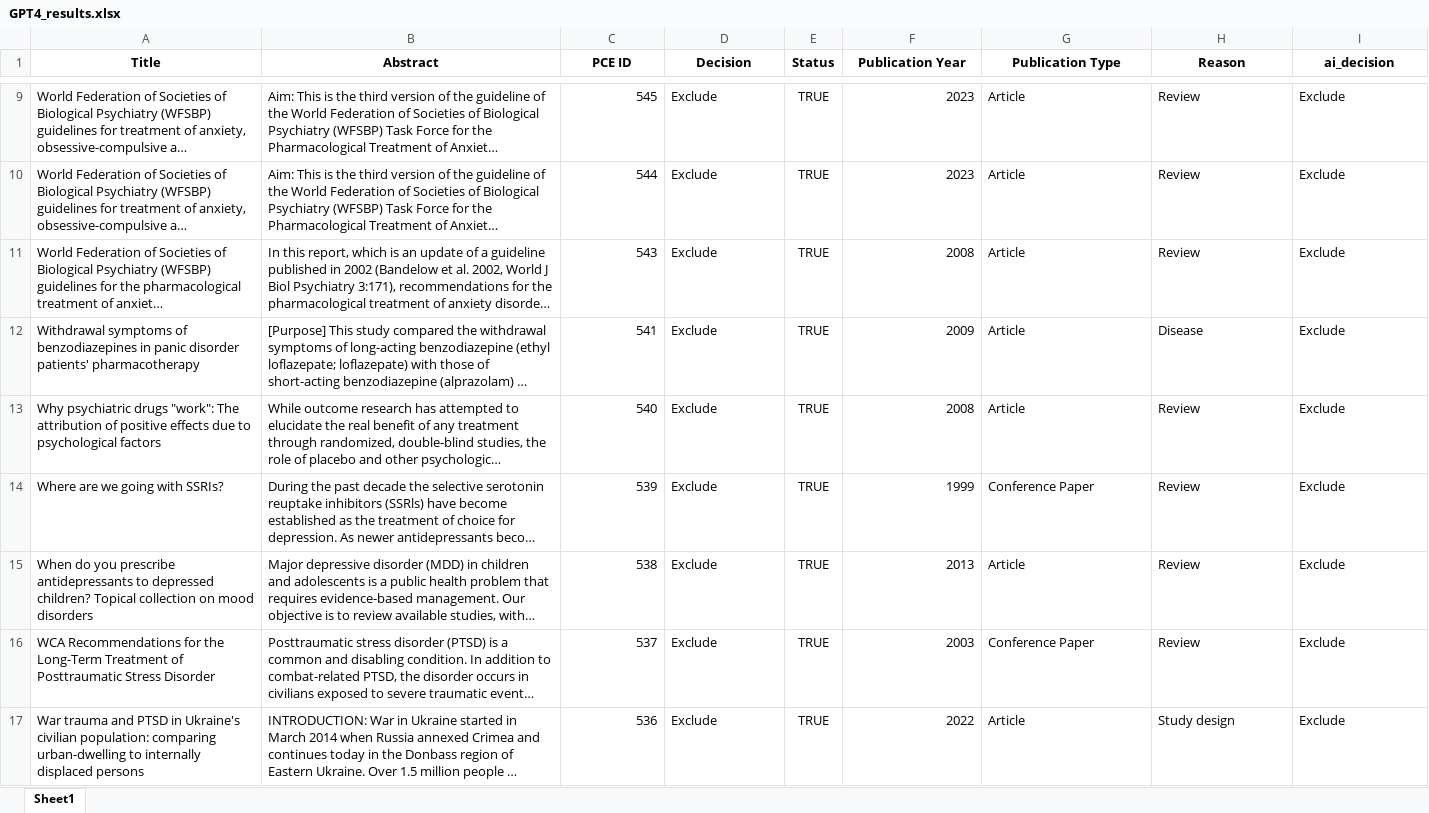
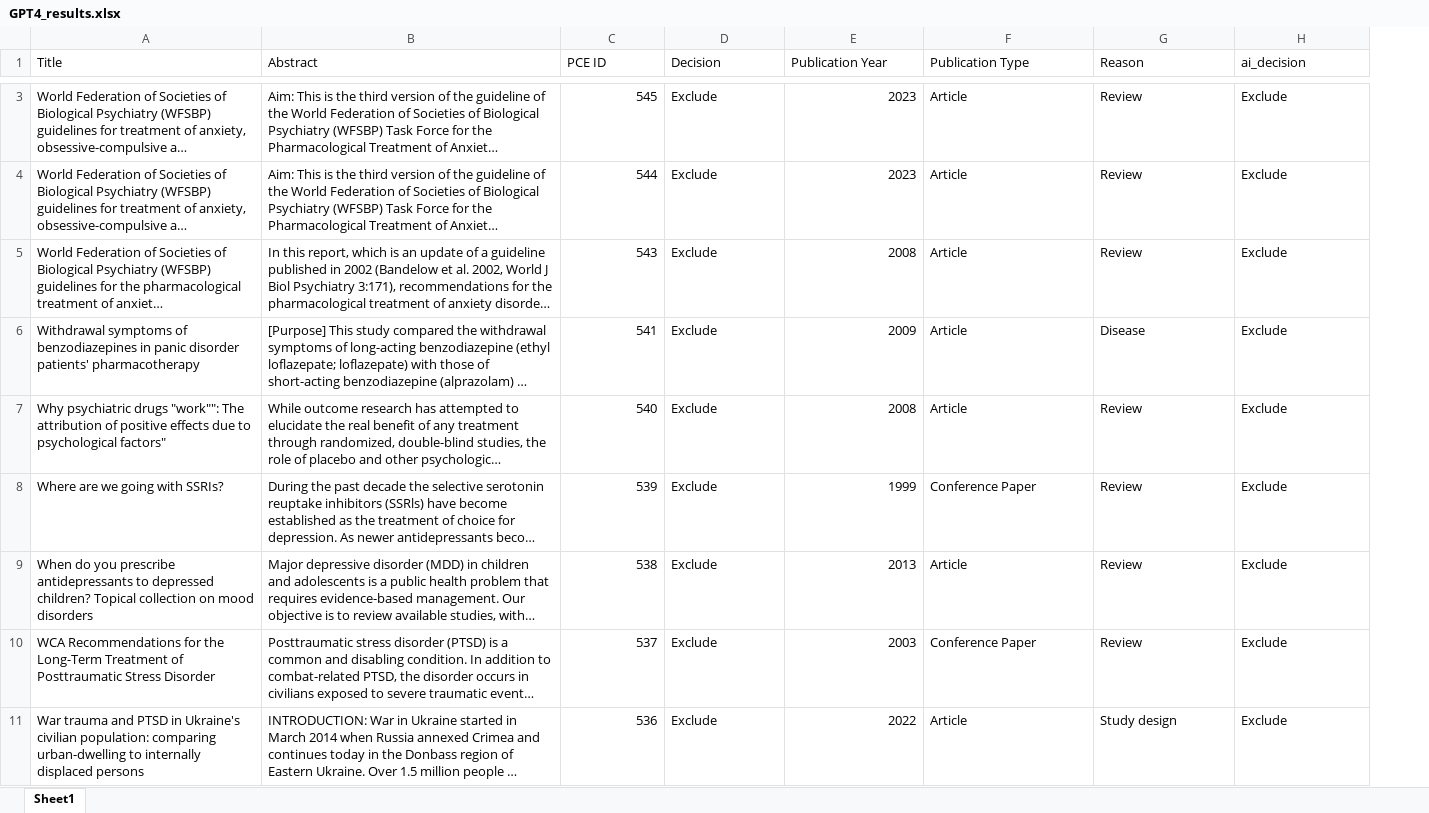
Before and after one commit to Vedant-Soni-PharmacoEvidence/SLR-PCE, an Excel workbook: GPT4_results.xlsx, sheet Sheet1, drawn as a sheet; only a part is shown, gaps mark what is left out; long unchanged cells end in …; values as stored, in another font and other column widths than the file's, no borders; removed rows and columns are numbered as before the commit, all else as after; the diff covers the shown part only; the diff names each change by its address in the sheet, - before the commit and + after, or states it on an @@ line.

```diff
--- a/GPT4_results.xlsx (sheet Sheet1)
+++ b/GPT4_results.xlsx (sheet Sheet1)
-column E (Status), rows 9-17: all TRUE
@@ A1:D1 bold: on → off, alignment: center → left @@
@@ E1:H1 bold: on → off, alignment: center → left @@
-A7 (Title): …psychiatric drugs "work": The attribution of positive effects due to psychological factors
+A7 (Title): …psychiatric drugs "work"": The attribution of positive effects due to psychological factors"
```
Also changed, not shown: 110 added rows, 10 removed rows and 14 edited cells elsewhere in this sheet, 1 other file.
